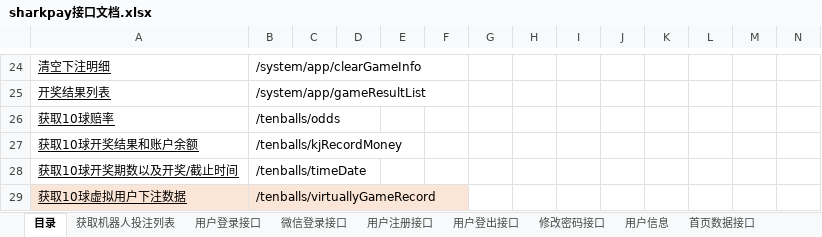
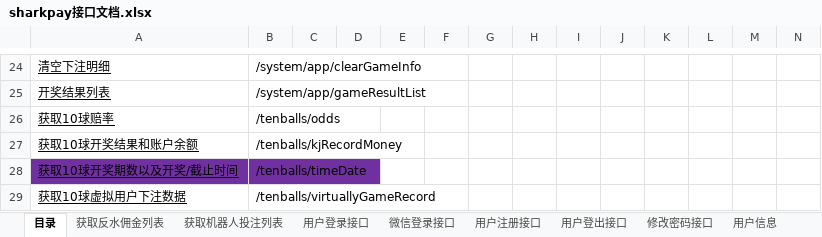
Before and after one commit to jianguo5187/sharkpay, an Excel workbook: sharkpay接口文档.xlsx, sheet 目录, drawn as a sheet; only a part is shown, gaps mark what is left out; values as stored, in another font and other column widths than the file's, no borders; charts and pictures not drawn; the diff covers the shown part only; the diff names each change by its address in the sheet, - before the commit and + after, or states it on an @@ line.

```diff
--- a/sharkpay接口文档.xlsx (sheet 目录)
+++ b/sharkpay接口文档.xlsx (sheet 目录)
+sheet tab: 获取反水佣金列表
-A28:B28 fill: none
+A28:B28 fill: #7030A0
-A29:B29 fill: #FBE5D6
+A29:B29 fill: none
```
Also changed, not shown: 2 edited cells and cell formats elsewhere in this sheet, sheet 获取10球开奖期数以及开奖截止时间, sheet 获取3球开奖期数以及开奖截止时间, sheet 获取5球开奖期数以及开奖截止时间, 8 other files.
